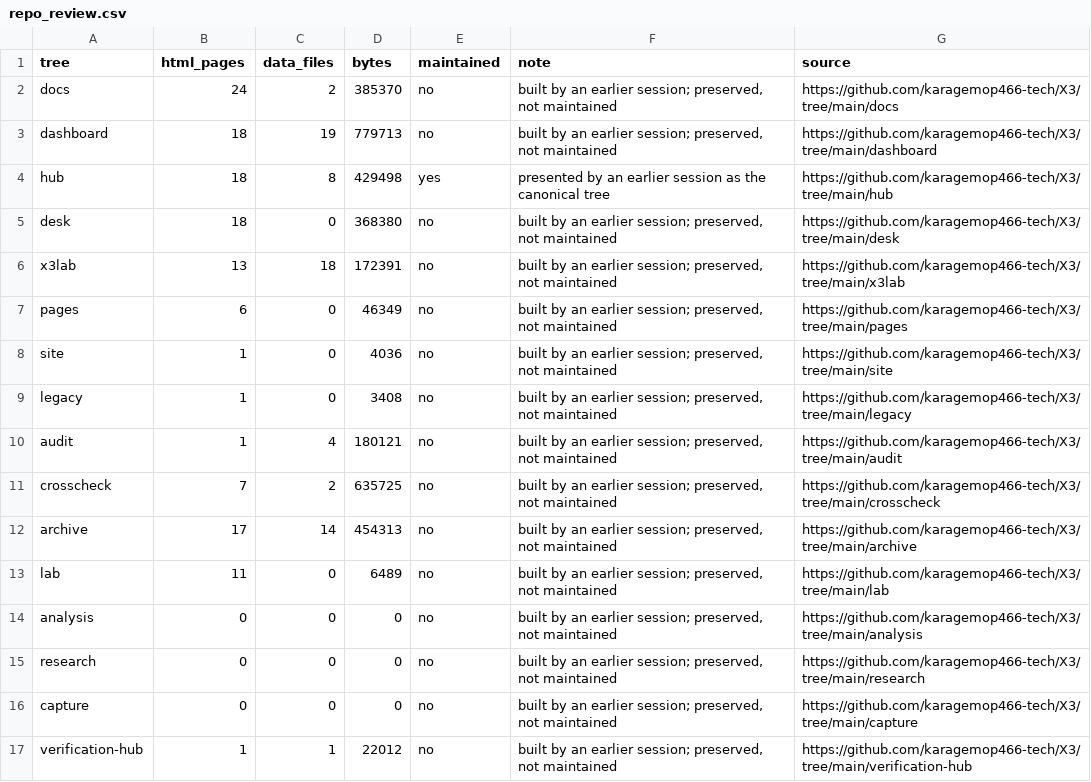
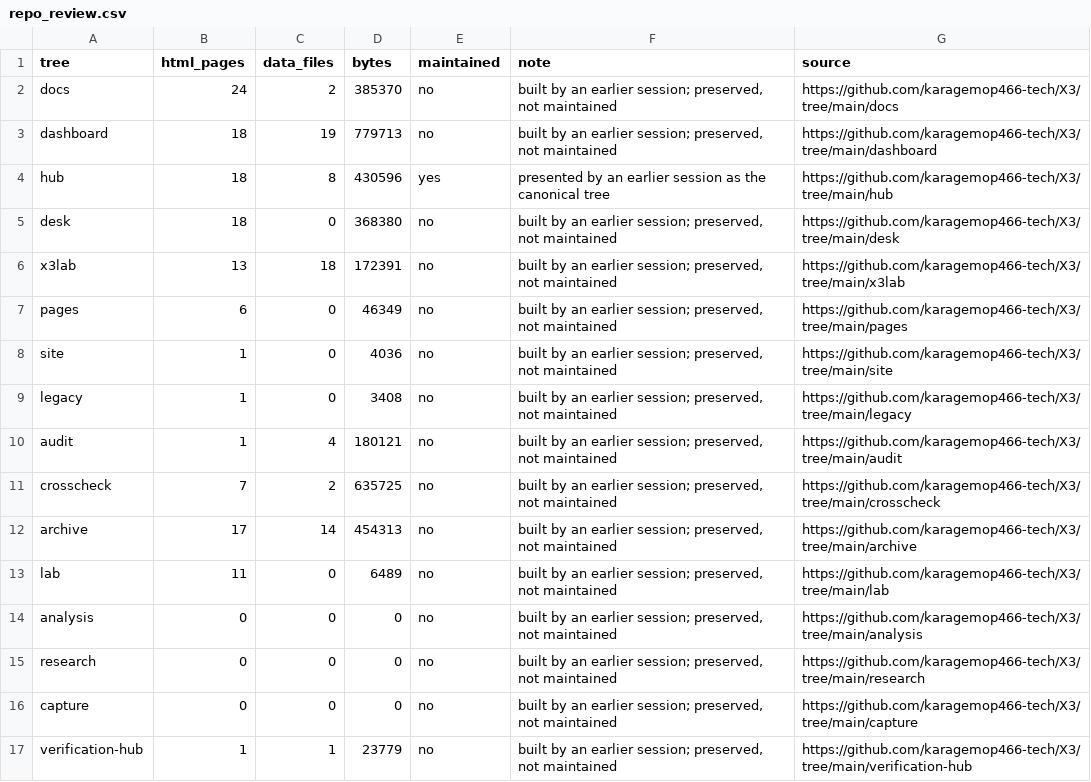
Before and after one commit to karagemop466-tech/X3, a CSV file: signals/data/repo_review.csv, drawn as a sheet.

Commit message:
signals: integration - nav link from the canonical hub, regenerated hub pages, audit report
Co-authored-by: arena-agent <297053741+arena-agent@users.noreply.github.com>

```diff
--- a/signals/data/repo_review.csv
+++ b/signals/data/repo_review.csv
@@ -3,3 +3,3 @@ docs,24,2,385370,no,"built by an earlier session; preserved, not maintained",htt
 dashboard,18,19,779713,no,"built by an earlier session; preserved, not maintained",https://github.com/karagemop466-tech/X3/tree/main/dashboard
-hub,18,8,429498,yes,presented by an earlier session as the canonical tree,https://github.com/karagemop466-tech/X3/tree/main/hub
+hub,18,8,430596,yes,presented by an earlier session as the canonical tree,https://github.com/karagemop466-tech/X3/tree/main/hub
 desk,18,0,368380,no,"built by an earlier session; preserved, not maintained",https://github.com/karagemop466-tech/X3/tree/main/desk
@@ -16,2 +16,2 @@ research,0,0,0,no,"built by an earlier session; preserved, not maintained",https
 capture,0,0,0,no,"built by an earlier session; preserved, not maintained",https://github.com/karagemop466-tech/X3/tree/main/capture
-verification-hub,1,1,22012,no,"built by an earlier session; preserved, not maintained",https://github.com/karagemop466-tech/X3/tree/main/verification-hub
+verification-hub,1,1,23779,no,"built by an earlier session; preserved, not maintained",https://github.com/karagemop466-tech/X3/tree/main/verification-hub
```
Also changed, not shown: 7 other files.
